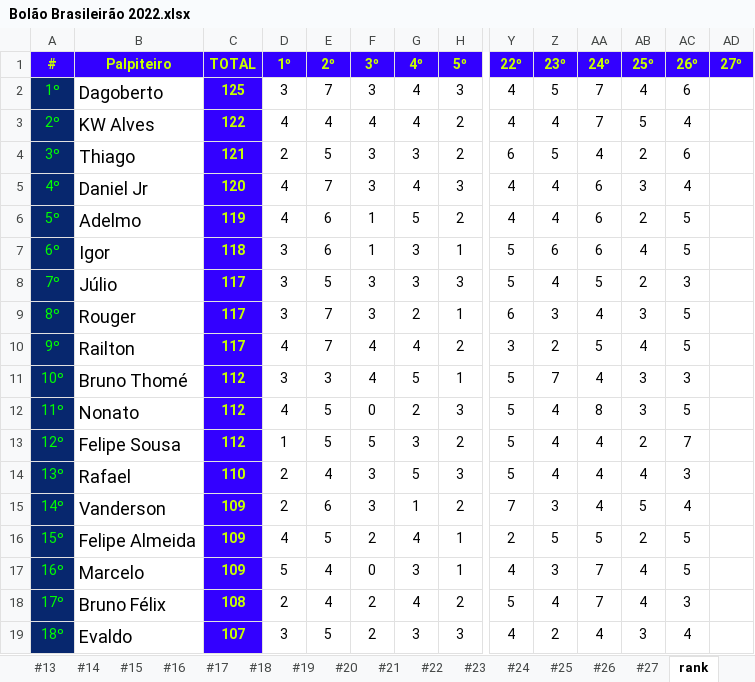
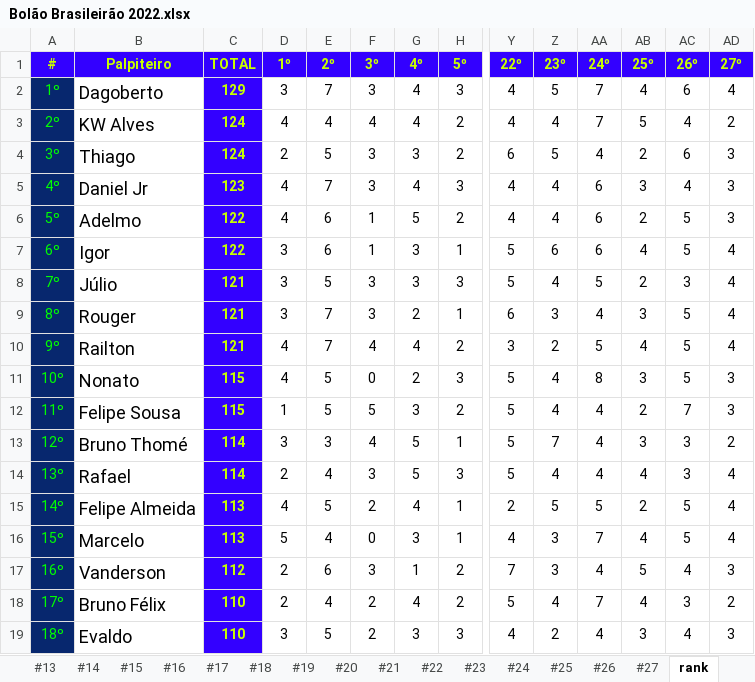
Before and after one commit to thiagogagliari/bolaobrasileirao, an Excel workbook: Bolão Brasileirão 2022.xlsx, sheet rank, drawn as a sheet; only a part is shown, gaps mark what is left out; values as stored, in another font and other column widths than the file's, no borders; removed rows and columns are numbered as before the commit, all else as after; rows hold the shown columns only; the diff names each change by its address in the sheet, - before the commit and + after, or states it on an @@ line.

```diff
--- a/Bolão Brasileirão 2022.xlsx (sheet rank)
+++ b/Bolão Brasileirão 2022.xlsx (sheet rank)
-C2 (TOTAL): 125
+C2 (TOTAL): 129
-AD2 (27º): (empty)
+AD2 (27º): 4
-C3 (TOTAL): 122
+C3 (TOTAL): 124
-AD3 (27º): (empty)
+AD3 (27º): 2
-C4 (TOTAL): 121
+C4 (TOTAL): 124
-AD4:AD6 (27º): (empty)
+AD4:AD6 (27º): 3
-C5 (TOTAL): 120
+C5 (TOTAL): 123
-C6 (TOTAL): 119
+C6 (TOTAL): 122
-C7 (TOTAL): 118
+C7 (TOTAL): 122
-AD7:AD10 (27º): (empty)
+AD7:AD10 (27º): 4
-C8:C10 (TOTAL): 117
+C8:C10 (TOTAL): 121
-row 11: 10º | Bruno Thomé | 112 | 3 | 3 | 4 | 5 | 1 | 5 | 7 | 4 | 3 | 3
-A11 (#): 11º
+A11 (#): 10º
-C11:C12 (TOTAL): 112
+C11:C12 (TOTAL): 115
-AD11:AD12 (27º): (empty)
+AD11:AD12 (27º): 3
-A12 (#): 12º
+A12 (#): 11º
+row 13: 12º | Bruno Thomé | 114 | 3 | 3 | 4 | 5 | 1 | 5 | 7 | 4 | 3 | 3 | 2
-C14 (TOTAL): 110
+C14 (TOTAL): 114
-AD14 (27º): (empty)
+AD14 (27º): 4
-row 15: 14º | Vanderson | 109 | 2 | 6 | 3 | 1 | 2 | 7 | 3 | 4 | 5 | 4
-A15 (#): 15º
+A15 (#): 14º
-C15:C16 (TOTAL): 109
+C15:C16 (TOTAL): 113
-AD15:AD16 (27º): (empty)
+AD15:AD16 (27º): 4
-A16 (#): 16º
+A16 (#): 15º
+row 17: 16º | Vanderson | 112 | 2 | 6 | 3 | 1 | 2 | 7 | 3 | 4 | 5 | 4 | 3
-C18 (TOTAL): 108
+C18 (TOTAL): 110
-AD18 (27º): (empty)
+AD18 (27º): 2
-C19 (TOTAL): 107
+C19 (TOTAL): 110
-AD19 (27º): (empty)
+AD19 (27º): 3
```
Also changed, not shown: sheet #27, 2 other files.
